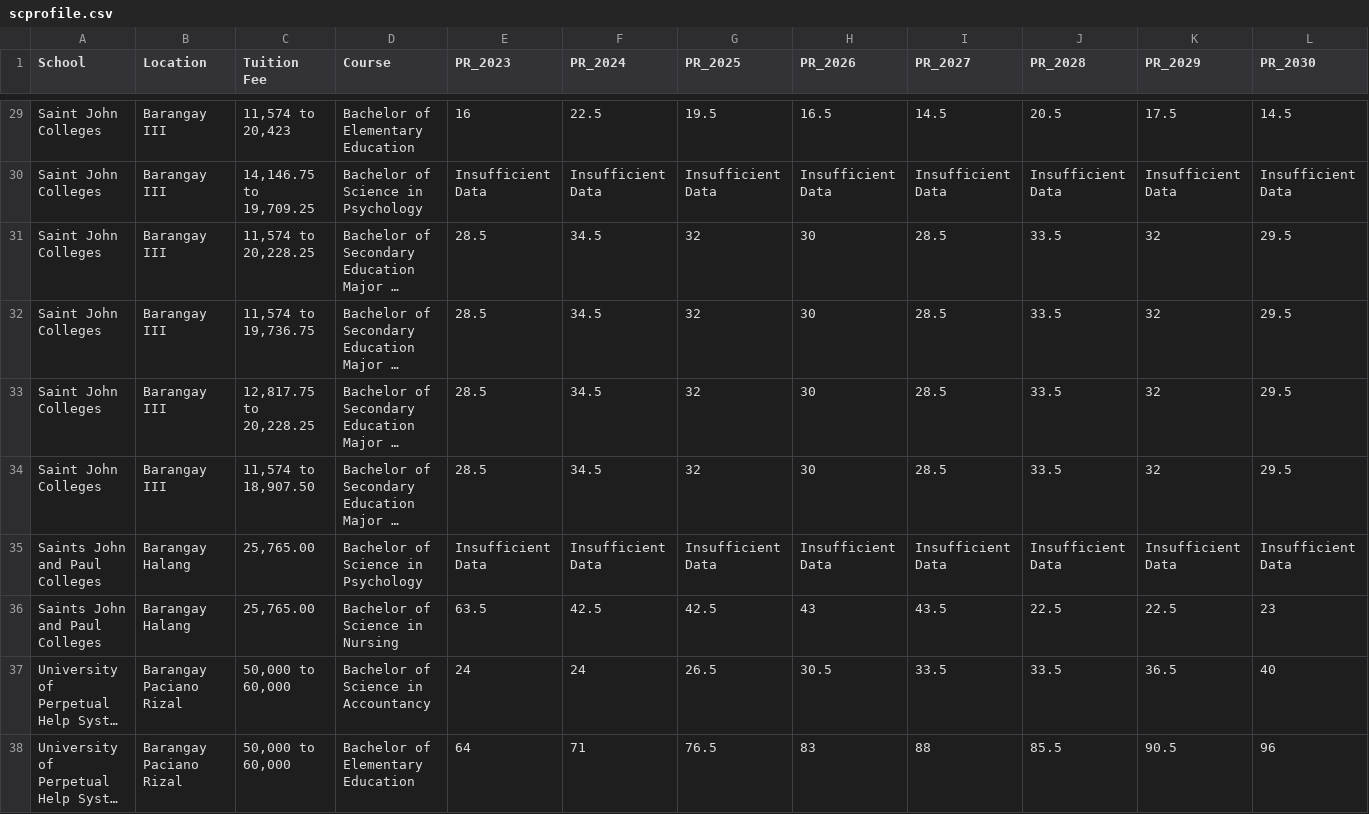
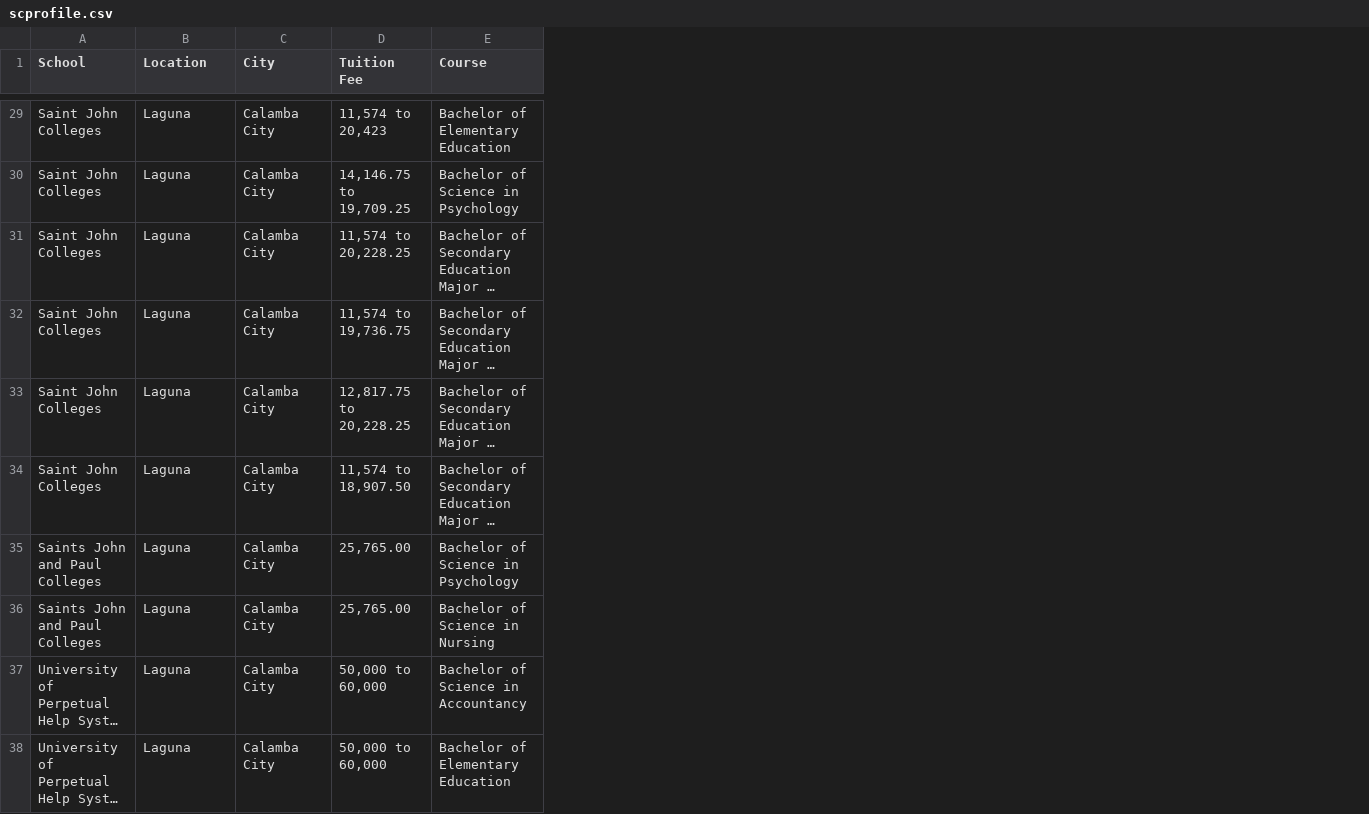
Before and after one commit to Shenchii/SeeKampus_Flask, a CSV file: scprofile.csv, drawn as a sheet; only a part is shown, gaps mark what is left out; long unchanged cells end in …; removed rows and columns are numbered as before the commit, all else as after; the diff covers the shown part only; the diff names each change by its address in the sheet, - before the commit and + after, or states it on an @@ line.

```diff
--- a/scprofile.csv
+++ b/scprofile.csv
+column C (City), rows 29-38: all Calamba City
-column E (PR_2023), rows 29-38: 16 | Insufficient Data | 28.5 | 28.5 | 28.5 | 28.5 | Insufficient Data | 63.5 | 24 | 64
-column F (PR_2024), rows 29-38: 22.5 | Insufficient Data | 34.5 | 34.5 | 34.5 | 34.5 | Insufficient Data | 42.5 | 24 | 71
-column G (PR_2025), rows 29-38: 19.5 | Insufficient Data | 32 | 32 | 32 | 32 | Insufficient Data | 42.5 | 26.5 | 76.5
-column H (PR_2026), rows 29-38: 16.5 | Insufficient Data | 30 | 30 | 30 | 30 | Insufficient Data | 43 | 30.5 | 83
-column I (PR_2027), rows 29-38: 14.5 | Insufficient Data | 28.5 | 28.5 | 28.5 | 28.5 | Insufficient Data | 43.5 | 33.5 | 88
-column J (PR_2028), rows 29-38: 20.5 | Insufficient Data | 33.5 | 33.5 | 33.5 | 33.5 | Insufficient Data | 22.5 | 33.5 | 85.5
-column K (PR_2029), rows 29-38: 17.5 | Insufficient Data | 32 | 32 | 32 | 32 | Insufficient Data | 22.5 | 36.5 | 90.5
-column L (PR_2030), rows 29-38: 14.5 | Insufficient Data | 29.5 | 29.5 | 29.5 | 29.5 | Insufficient Data | 23 | 40 | 96
-B29:B34 (Location): Barangay III
+B29:B34 (Location): Laguna
-B35:B36 (Location): Barangay Halang
+B35:B36 (Location): Laguna
-B37:B38 (Location): Barangay Paciano Rizal
+B37:B38 (Location): Laguna
```
Also changed, not shown: 36 edited cells elsewhere in this file, scprofiles_dt.csv, 5 other files.
